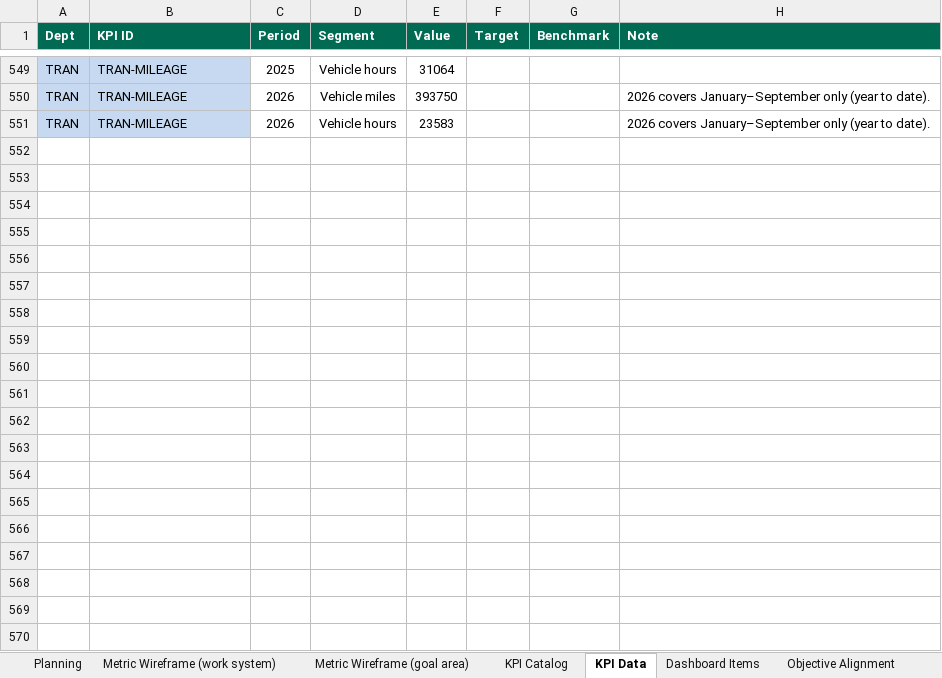
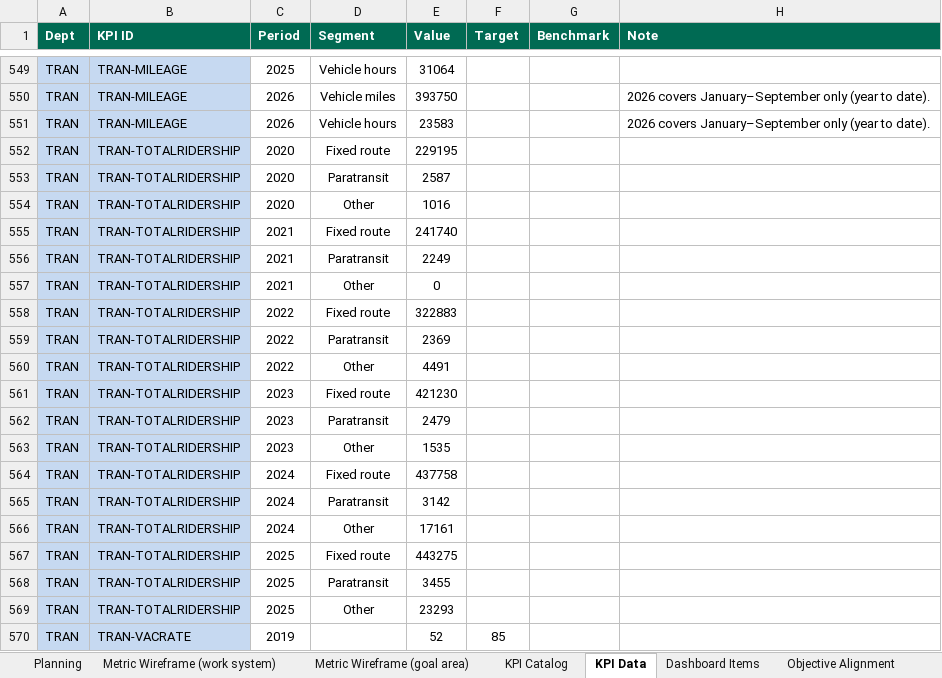
Before and after one commit to marycathrynlord-test/CoD_PerformanceDash_INTERNALVIEW, an Excel workbook: KPI_Tracking.xlsx, sheet KPI Data, drawn as a sheet; only a part is shown, gaps mark what is left out; values as stored, in another font and other column widths than the file's, no borders; charts and pictures not drawn; the diff covers the shown part only; the diff names each change by its address in the sheet, - before the commit and + after, or states it on an @@ line.

```diff
--- a/KPI_Tracking.xlsx (sheet KPI Data)
+++ b/KPI_Tracking.xlsx (sheet KPI Data)
+row 552: TRAN | TRAN-TOTALRIDERSHIP | 2020 | Fixed route | 229195
+row 553: TRAN | TRAN-TOTALRIDERSHIP | 2020 | Paratransit | 2587
+row 554: TRAN | TRAN-TOTALRIDERSHIP | 2020 | Other | 1016
+row 555: TRAN | TRAN-TOTALRIDERSHIP | 2021 | Fixed route | 241740
+row 556: TRAN | TRAN-TOTALRIDERSHIP | 2021 | Paratransit | 2249
+row 557: TRAN | TRAN-TOTALRIDERSHIP | 2021 | Other | 0
+row 558: TRAN | TRAN-TOTALRIDERSHIP | 2022 | Fixed route | 322883
+row 559: TRAN | TRAN-TOTALRIDERSHIP | 2022 | Paratransit | 2369
+row 560: TRAN | TRAN-TOTALRIDERSHIP | 2022 | Other | 4491
+row 561: TRAN | TRAN-TOTALRIDERSHIP | 2023 | Fixed route | 421230
+row 562: TRAN | TRAN-TOTALRIDERSHIP | 2023 | Paratransit | 2479
+row 563: TRAN | TRAN-TOTALRIDERSHIP | 2023 | Other | 1535
+row 564: TRAN | TRAN-TOTALRIDERSHIP | 2024 | Fixed route | 437758
+row 565: TRAN | TRAN-TOTALRIDERSHIP | 2024 | Paratransit | 3142
+row 566: TRAN | TRAN-TOTALRIDERSHIP | 2024 | Other | 17161
+row 567: TRAN | TRAN-TOTALRIDERSHIP | 2025 | Fixed route | 443275
+row 568: TRAN | TRAN-TOTALRIDERSHIP | 2025 | Paratransit | 3455
+row 569: TRAN | TRAN-TOTALRIDERSHIP | 2025 | Other | 23293
+row 570: TRAN | TRAN-VACRATE | 2019 |  | 52 | 85
```
Also changed, not shown: 115 added rows and 49 edited cells elsewhere in this sheet, sheet KPI Catalog, 1 other file.
